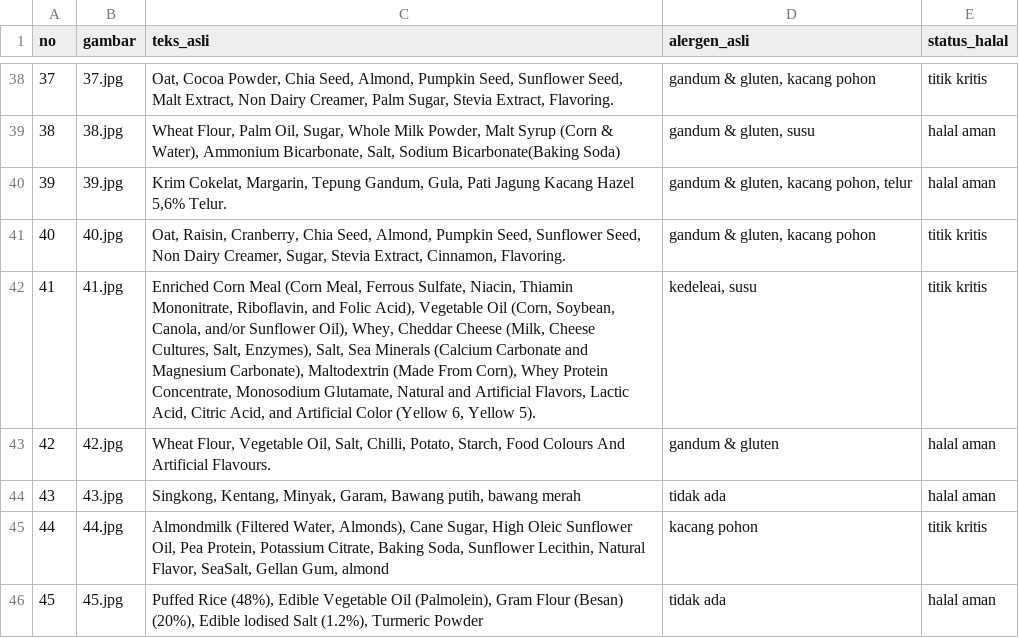
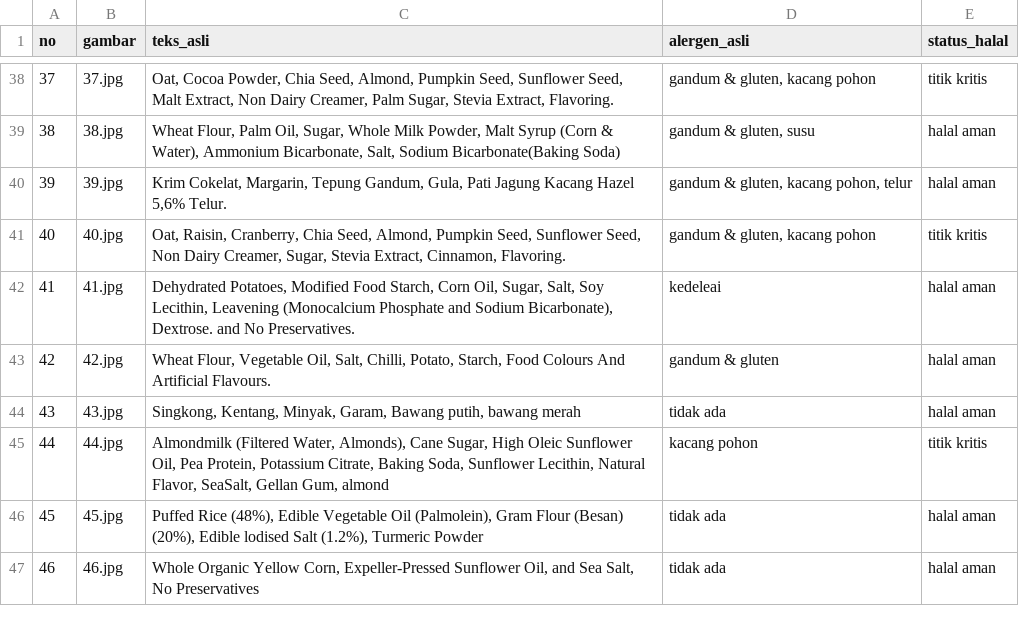
Before and after one commit to deayulianis/coba-skripsi, a CSV file: dataset/ground_truth.csv, drawn as a sheet; only a part is shown, gaps mark what is left out; the shorter side is filled out with more unchanged rows.

Commit message:
Update ground_truth.csv

```diff
--- a/dataset/ground_truth.csv
+++ b/dataset/ground_truth.csv
@@ -41,3 +41,3 @@ no;gambar;teks_asli;alergen_asli;status_halal
 40;40.jpg;Oat, Raisin, Cranberry, Chia Seed, Almond, Pumpkin Seed, Sunflower Seed, Non Dairy Creamer, Sugar, Stevia Extract, Cinnamon, Flavoring.;gandum & gluten, kacang pohon;titik kritis
-41;41.jpg;Enriched Corn Meal (Corn Meal, Ferrous Sulfate, Niacin, Thiamin Mononitrate, Riboflavin, and Folic Acid), Vegetable Oil (Corn, Soybean, Canola, and/or Sunflower Oil), Whey, Cheddar Cheese (Milk, Cheese Cultures, Salt, Enzymes), Salt, Sea Minerals (Calcium Carbonate and Magnesium Carbonate), Maltodextrin (Made From Corn), Whey Protein Concentrate, Monosodium Glutamate, Natural and Artificial Flavors, Lactic Acid, Citric Acid, and Artificial Color (Yellow 6, Yellow 5).;kedeleai, susu;titik kritis
+41;41.jpg;Dehydrated Potatoes, Modified Food Starch, Corn Oil, Sugar, Salt, Soy Lecithin, Leavening (Monocalcium Phosphate and Sodium Bicarbonate), Dextrose. and No Preservatives.;kedeleai;halal aman
 42;42.jpg;Wheat Flour, Vegetable Oil, Salt, Chilli, Potato, Starch, Food Colours And Artificial Flavours.;gandum & gluten;halal aman
```
